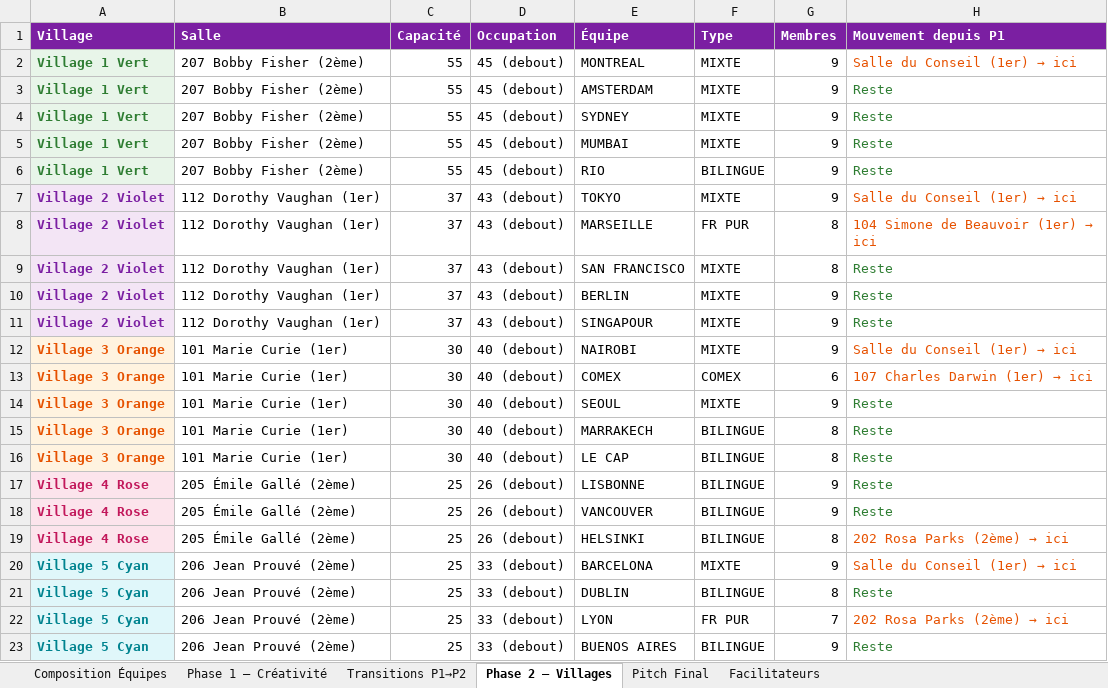
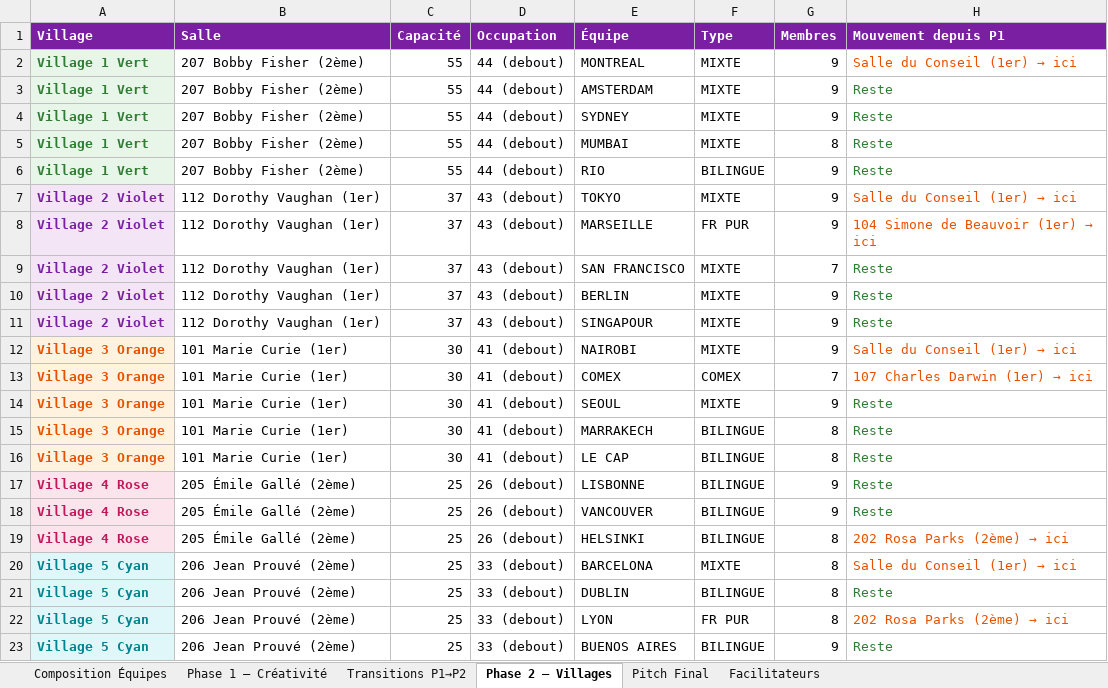
Before and after one commit to HelloElo-Fr/icn-sprint-2026, an Excel workbook: ICN_Sprint_Salles_28mars.xlsx, sheet Phase 2 — Villages, drawn as a sheet; values as stored, in another font and other column widths than the file's, no borders; the diff names each change by its address in the sheet, - before the commit and + after, or states it on an @@ line.

```diff
--- a/ICN_Sprint_Salles_28mars.xlsx (sheet Phase 2 — Villages)
+++ b/ICN_Sprint_Salles_28mars.xlsx (sheet Phase 2 — Villages)
-D2:D6 (Occupation): 45 (debout)
+D2:D6 (Occupation): 44 (debout)
-G5 (Membres): 9
+G5 (Membres): 8
-G8 (Membres): 8
+G8 (Membres): 9
-G9 (Membres): 8
+G9 (Membres): 7
-D12:D16 (Occupation): 40 (debout)
+D12:D16 (Occupation): 41 (debout)
-G13 (Membres): 6
+G13 (Membres): 7
-G20 (Membres): 9
+G20 (Membres): 8
-G22 (Membres): 7
+G22 (Membres): 8
```
Also changed, not shown: sheet Phase 1 — Créativité, sheet Composition Équipes, sheet Pitch Final, sheet Transitions P1→P2, sheet Facilitateurs, 1 other file.
